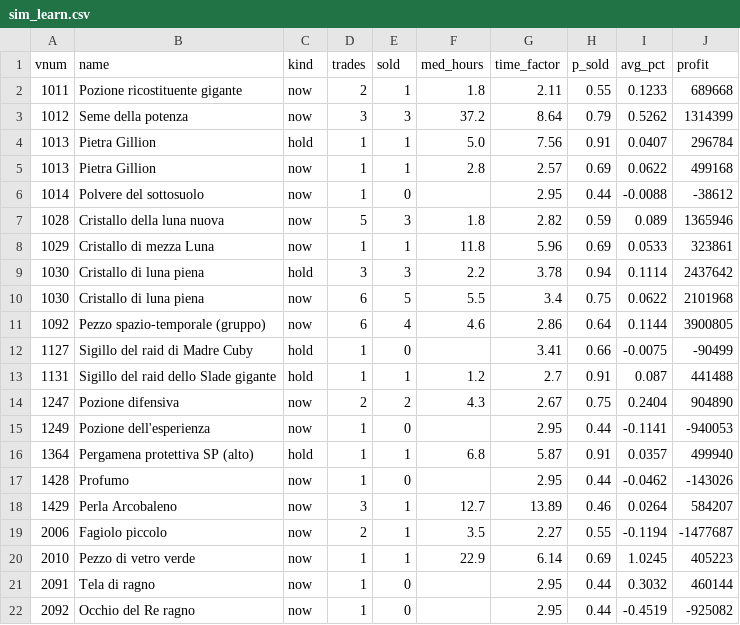
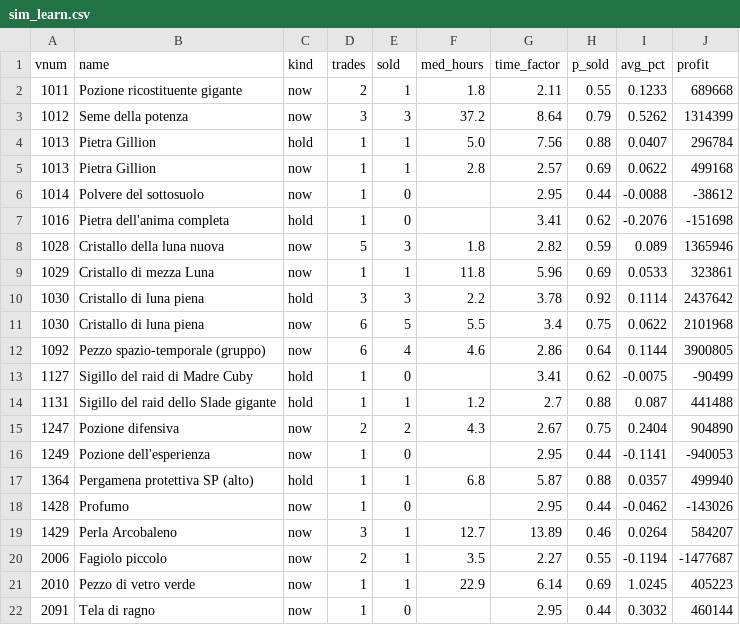
Before and after one commit to SantaCF/nosbazar-tracket, a CSV file: data/sim_learn.csv, drawn as a sheet; only a part is shown; the shorter side is filled out with more unchanged rows; the diff covers the shown part only.

```diff
--- a/data/sim_learn.csv
+++ b/data/sim_learn.csv
@@ -3,15 +3,16 @@ vnum,name,kind,trades,sold,med_hours,time_factor,p_sold,avg_pct,profit
 1012,Seme della potenza,now,3,3,37.2,8.64,0.79,0.5262,1314399
-1013,Pietra Gillion,hold,1,1,5.0,7.56,0.91,0.0407,296784
+1013,Pietra Gillion,hold,1,1,5.0,7.56,0.88,0.0407,296784
 1013,Pietra Gillion,now,1,1,2.8,2.57,0.69,0.0622,499168
 1014,Polvere del sottosuolo,now,1,0,,2.95,0.44,-0.0088,-38612
+1016,Pietra dell'anima completa,hold,1,0,,3.41,0.62,-0.2076,-151698
 1028,Cristallo della luna nuova,now,5,3,1.8,2.82,0.59,0.089,1365946
 1029,Cristallo di mezza Luna,now,1,1,11.8,5.96,0.69,0.0533,323861
-1030,Cristallo di luna piena,hold,3,3,2.2,3.78,0.94,0.1114,2437642
+1030,Cristallo di luna piena,hold,3,3,2.2,3.78,0.92,0.1114,2437642
 1030,Cristallo di luna piena,now,6,5,5.5,3.4,0.75,0.0622,2101968
 1092,Pezzo spazio-temporale (gruppo),now,6,4,4.6,2.86,0.64,0.1144,3900805
-1127,Sigillo del raid di Madre Cuby,hold,1,0,,3.41,0.66,-0.0075,-90499
-1131,Sigillo del raid dello Slade gigante,hold,1,1,1.2,2.7,0.91,0.087,441488
+1127,Sigillo del raid di Madre Cuby,hold,1,0,,3.41,0.62,-0.0075,-90499
+1131,Sigillo del raid dello Slade gigante,hold,1,1,1.2,2.7,0.88,0.087,441488
 1247,Pozione difensiva,now,2,2,4.3,2.67,0.75,0.2404,904890
 1249,Pozione dell'esperienza,now,1,0,,2.95,0.44,-0.1141,-940053
-1364,Pergamena protettiva SP (alto),hold,1,1,6.8,5.87,0.91,0.0357,499940
+1364,Pergamena protettiva SP (alto),hold,1,1,6.8,5.87,0.88,0.0357,499940
 1428,Profumo,now,1,0,,2.95,0.44,-0.0462,-143026
```
Also changed, not shown: 9 edited cells elsewhere in this file, data/flow.csv, data/latest.csv, 8 other files.
